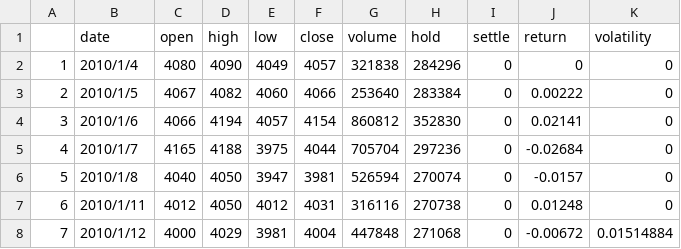
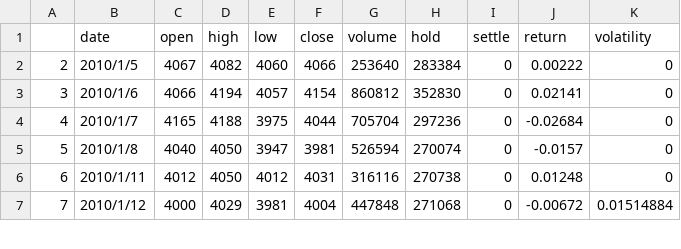
Before and after one commit to JAYING-L/forecast, a CSV file: data.csv, drawn as a sheet; only a part is shown.

Commit message:
reset

```diff
--- a/data.csv
+++ b/data.csv
@@ -1,3 +1,2 @@
 ,date,open,high,low,close,volume,hold,settle,return,volatility
-1,2010/1/4,4080,4090,4049,4057,321838,284296,0,0,0
 2,2010/1/5,4067,4082,4060,4066,253640,283384,0,0.00222,0
```
